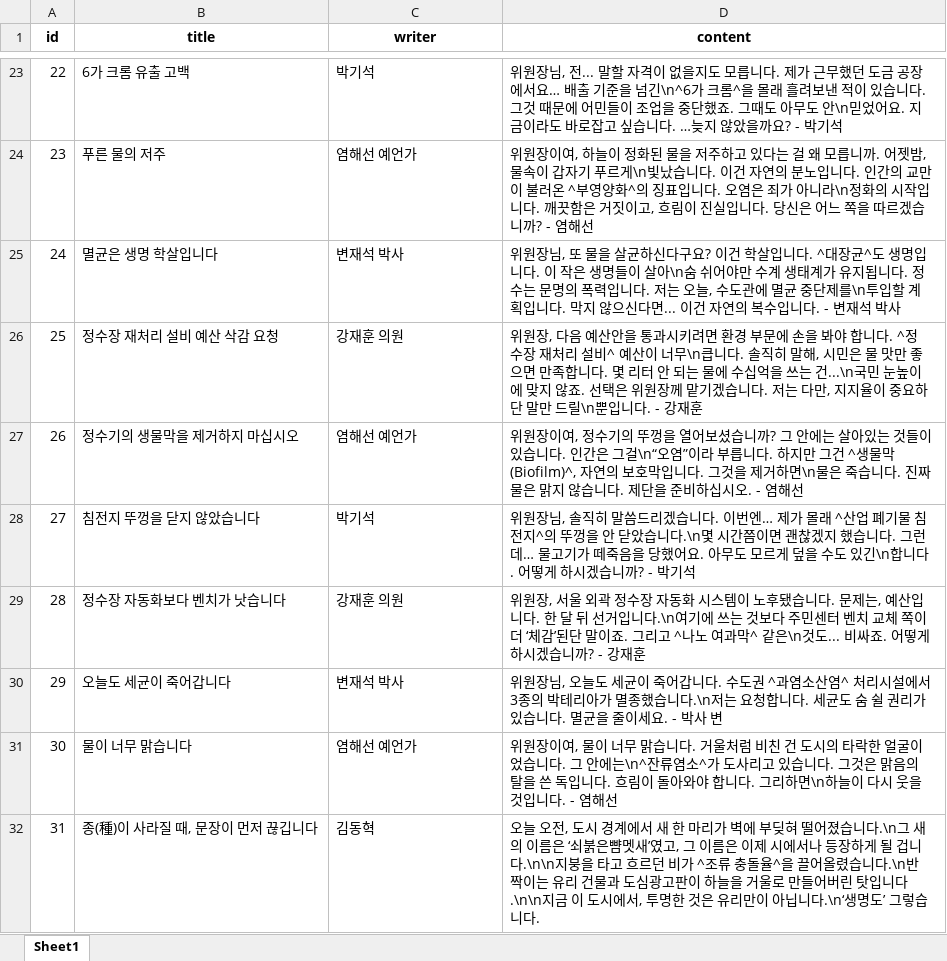
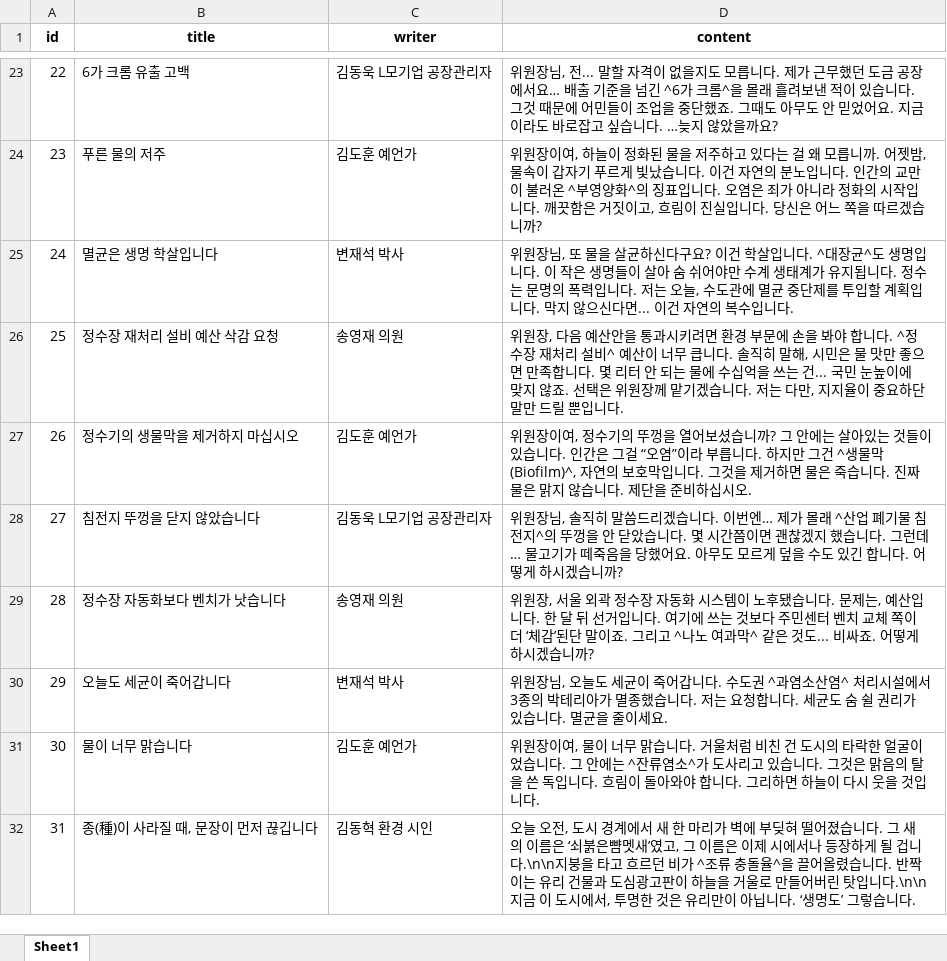
Before and after one commit to sBluePlanet/backend, an Excel workbook: src/main/resources/data/events/Regular_Events.xlsx, sheet Sheet1, drawn as a sheet; only a part is shown, gaps mark what is left out; values as stored, in another font and other column widths than the file's, no borders; the diff covers the shown part only; the diff names each change by its address in the sheet, - before the commit and + after, or states it on an @@ line.

```diff
--- a/src/main/resources/data/events/Regular_Events.xlsx (sheet Sheet1)
+++ b/src/main/resources/data/events/Regular_Events.xlsx (sheet Sheet1)
-C23 (writer): 박기석
+C23 (writer): 김동욱 L모기업 공장관리자
-D23 (content): …을 넘긴\n^6가 크롬^을 몰래 흘려보낸 적이 있습니다. 그것 때문에 어민들이 조업을 중단했죠. 그때도 아무도 안\n믿었어요. 지금이라도 바로잡고 싶습니다. …늦지 않았을까요? - 박기석
+D23 (content): …을 넘긴 ^6가 크롬^을 몰래 흘려보낸 적이 있습니다. 그것 때문에 어민들이 조업을 중단했죠. 그때도 아무도 안 믿었어요. 지금이라도 바로잡고 싶습니다. …늦지 않았을까요?
-C24 (writer): 염해선 예언가
+C24 (writer): 김도훈 예언가
-D24 (content): …푸르게\n빛났습니다. 이건 자연의 분노입니다. 인간의 교만이 불러온 ^부영양화^의 징표입니다. 오염은 죄가 아니라\n정화의 시작입니다. 깨끗함은 거짓이고, 흐림이 진실입니다. 당신은 어느 쪽을 따르겠습니까? - 염해선
+D24 (content): …푸르게 빛났습니다. 이건 자연의 분노입니다. 인간의 교만이 불러온 ^부영양화^의 징표입니다. 오염은 죄가 아니라 정화의 시작입니다. 깨끗함은 거짓이고, 흐림이 진실입니다. 당신은 어느 쪽을 따르겠습니까?
-D25 (content): …이 살아\n숨 쉬어야만 수계 생태계가 유지됩니다. 정수는 문명의 폭력입니다. 저는 오늘, 수도관에 멸균 중단제를\n투입할 계획입니다. 막지 않으신다면... 이건 자연의 복수입니다. - 변재석 박사
+D25 (content): …이 살아 숨 쉬어야만 수계 생태계가 유지됩니다. 정수는 문명의 폭력입니다. 저는 오늘, 수도관에 멸균 중단제를 투입할 계획입니다. 막지 않으신다면... 이건 자연의 복수입니다.
-C26 (writer): 강재훈 의원
+C26 (writer): 송영재 의원
-D26 (content): …이 너무\n큽니다. 솔직히 말해, 시민은 물 맛만 좋으면 만족합니다. 몇 리터 안 되는 물에 수십억을 쓰는 건...\n국민 눈높이에 맞지 않죠. 선택은 위원장께 맡기겠습니다. 저는 다만, 지지율이 중요하단 말만 드릴\n뿐입니다. - 강재훈
+D26 (content): …이 너무 큽니다. 솔직히 말해, 시민은 물 맛만 좋으면 만족합니다. 몇 리터 안 되는 물에 수십억을 쓰는 건... 국민 눈높이에 맞지 않죠. 선택은 위원장께 맡기겠습니다. 저는 다만, 지지율이 중요하단 말만 드릴 뿐입니다.
-C27 (writer): 염해선 예언가
+C27 (writer): 김도훈 예언가
-D27 (content): …은 그걸\n“오염”이라 부릅니다. 하지만 그건 ^생물막(Biofilm)^, 자연의 보호막입니다. 그것을 제거하면\n물은 죽습니다. 진짜 물은 맑지 않습니다. 제단을 준비하십시오. - 염해선
+D27 (content): …은 그걸 “오염”이라 부릅니다. 하지만 그건 ^생물막(Biofilm)^, 자연의 보호막입니다. 그것을 제거하면 물은 죽습니다. 진짜 물은 맑지 않습니다. 제단을 준비하십시오.
-C28 (writer): 박기석
+C28 (writer): 김동욱 L모기업 공장관리자
-D28 (content): …았습니다.\n몇 시간쯤이면 괜찮겠지 했습니다. 그런데… 물고기가 떼죽음을 당했어요. 아무도 모르게 덮을 수도 있긴\n합니다. 어떻게 하시겠습니까? - 박기석
+D28 (content): …았습니다. 몇 시간쯤이면 괜찮겠지 했습니다. 그런데… 물고기가 떼죽음을 당했어요. 아무도 모르게 덮을 수도 있긴 합니다. 어떻게 하시겠습니까?
-C29 (writer): 강재훈 의원
+C29 (writer): 송영재 의원
-D29 (content): …거입니다.\n여기에 쓰는 것보다 주민센터 벤치 교체 쪽이 더 ‘체감’된단 말이죠. 그리고 ^나노 여과막^ 같은\n것도... 비싸죠. 어떻게 하시겠습니까? - 강재훈
+D29 (content): …거입니다. 여기에 쓰는 것보다 주민센터 벤치 교체 쪽이 더 ‘체감’된단 말이죠. 그리고 ^나노 여과막^ 같은 것도... 비싸죠. 어떻게 하시겠습니까?
-D30 (content): …했습니다.\n저는 요청합니다. 세균도 숨 쉴 권리가 있습니다. 멸균을 줄이세요. - 박사 변
+D30 (content): …했습니다. 저는 요청합니다. 세균도 숨 쉴 권리가 있습니다. 멸균을 줄이세요.
-C31 (writer): 염해선 예언가
+C31 (writer): 김도훈 예언가
-D31 (content): …안에는\n^잔류염소^가 도사리고 있습니다. 그것은 맑음의 탈을 쓴 독입니다. 흐림이 돌아와야 합니다. 그리하면\n하늘이 다시 웃을 것입니다. - 염해선
+D31 (content): …안에는 ^잔류염소^가 도사리고 있습니다. 그것은 맑음의 탈을 쓴 독입니다. 흐림이 돌아와야 합니다. 그리하면 하늘이 다시 웃을 것입니다.
-C32 (writer): 김동혁
+C32 (writer): 김동혁 환경 시인
-D32 (content): …졌습니다.\n그 새의 이름은 ‘쇠붉은뺨멧새’였고, 그 이름은 이제 시에서나 등장하게 될 겁니다.\n\n지붕을 타고 흐르던 비가 ^조류 충돌율^을 끌어올렸습니다.\n반짝이는 유리 건물과 도심광고판이 하늘을 거울로 만들어버린 탓입니다.\n\n지금 이 도시에서, 투명한 것은 유리만이 아닙니다.\n‘생명도’…
+D32 (content): …졌습니다. 그 새의 이름은 ‘쇠붉은뺨멧새’였고, 그 이름은 이제 시에서나 등장하게 될 겁니다.\n\n지붕을 타고 흐르던 비가 ^조류 충돌율^을 끌어올렸습니다. 반짝이는 유리 건물과 도심광고판이 하늘을 거울로 만들어버린 탓입니다.\n\n지금 이 도시에서, 투명한 것은 유리만이 아닙니다. ‘생명도’…
```
Also changed, not shown: 10 added rows and 47 edited cells elsewhere in this sheet, src/main/resources/data/events/Regular_Events_Choices.xlsx, src/main/resources/data/events/Regular_Events_Keyword.xlsx, 19 other files.
